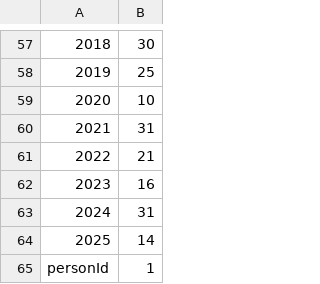
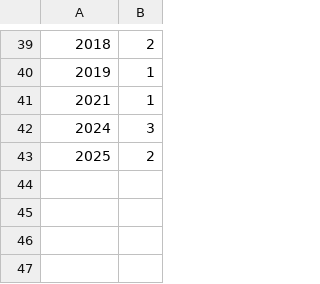
Before and after one commit to sjsu-cs131-f25/hoopstats-NBA-box-scores, a TSV file: proj3/out/cluster_sizes_by_entity.tsv, drawn as a sheet; only a part is shown, gaps mark what is left out; the diff covers the shown part only.

```diff
--- a/proj3/out/cluster_sizes_by_entity.tsv
+++ b/proj3/out/cluster_sizes_by_entity.tsv
@@ -57,9 +39,5 @@
-2018	30
-2019	25
-2020	10
-2021	31
-2022	21
-2023	16
-2024	31
-2025	14
-personId	1
+2018	2
+2019	1
+2021	1
+2024	3
+2025	2
```
Also changed, not shown: 3 added rows, 21 removed rows and 35 edited cells elsewhere in this file, proj3/out/edges.tsv, proj3/out/top30_compare.tsv, 10 other files.
